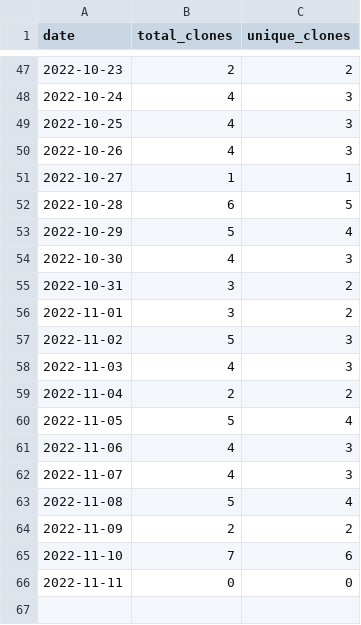
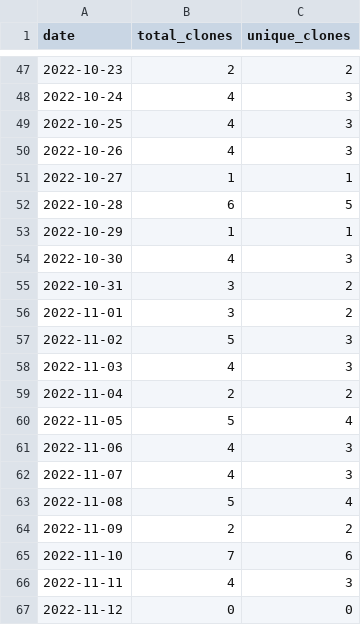
Before and after one commit to MatthewBentz/COMP5120, a CSV file: .traffic/clones.csv, drawn as a sheet; only a part is shown, gaps mark what is left out.

Commit message:
Updating repository traffic graph

```diff
--- a/.traffic/clones.csv
+++ b/.traffic/clones.csv
@@ -52,3 +52,3 @@ date,total_clones,unique_clones
 2022-10-28,6,5
-2022-10-29,5,4
+2022-10-29,1,1
 2022-10-30,4,3
@@ -65,2 +65,3 @@ date,total_clones,unique_clones
 2022-11-10,7,6
-2022-11-11,0,0
+2022-11-11,4,3
+2022-11-12,0,0
```
Also changed, not shown: .traffic/views.csv, 3 other files.
